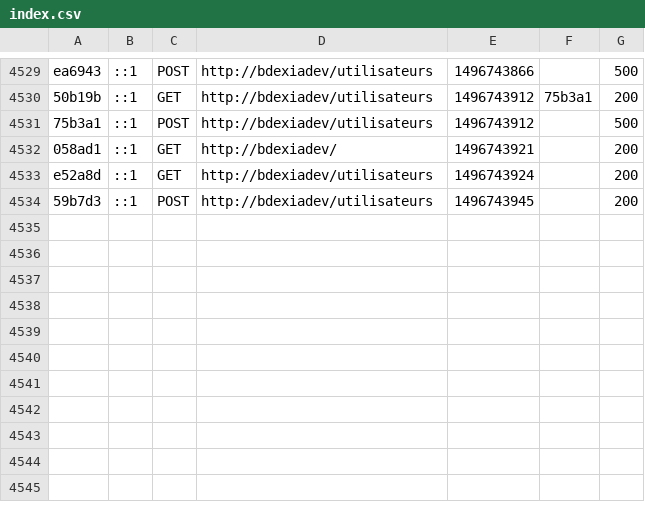
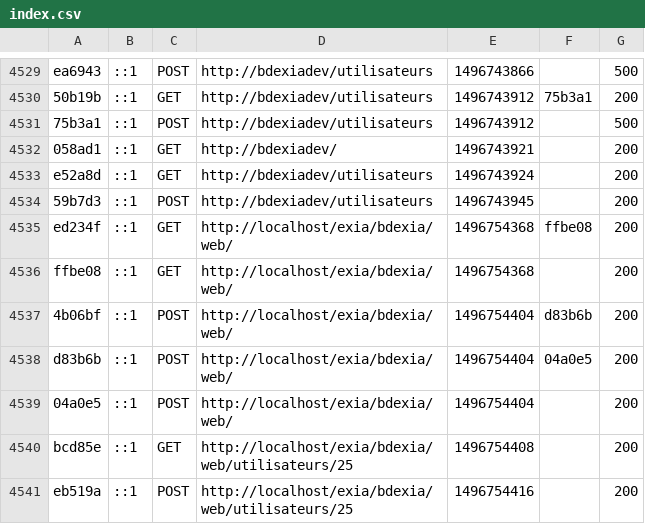
Before and after one commit to Fagolexis/BDExia, a CSV file: var/cache/dev/profiler/index.csv, drawn as a sheet; only a part is shown, gaps mark what is left out.

```diff
--- a/var/cache/dev/profiler/index.csv
+++ b/var/cache/dev/profiler/index.csv
@@ -4534 +4534,8 @@ e52a8d,::1,GET,http://bdexiadev/utilisateurs,1496743924,,200
 59b7d3,::1,POST,http://bdexiadev/utilisateurs,1496743945,,200
+ed234f,::1,GET,http://localhost/exia/bdexia/web/,1496754368,ffbe08,200
+ffbe08,::1,GET,http://localhost/exia/bdexia/web/,1496754368,,200
+4b06bf,::1,POST,http://localhost/exia/bdexia/web/,1496754404,d83b6b,200
+d83b6b,::1,POST,http://localhost/exia/bdexia/web/,1496754404,04a0e5,200
+04a0e5,::1,POST,http://localhost/exia/bdexia/web/,1496754404,,200
+bcd85e,::1,GET,http://localhost/exia/bdexia/web/utilisateurs/25,1496754408,,200
+eb519a,::1,POST,http://localhost/exia/bdexia/web/utilisateurs/25,1496754416,,200
```
Also changed, not shown: 53 other files.
